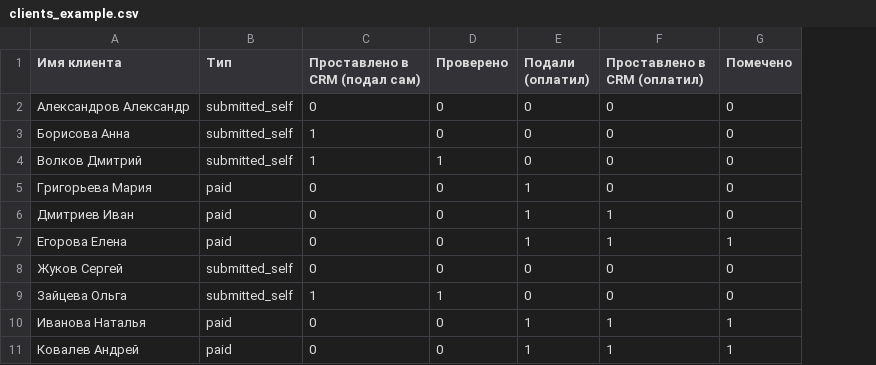
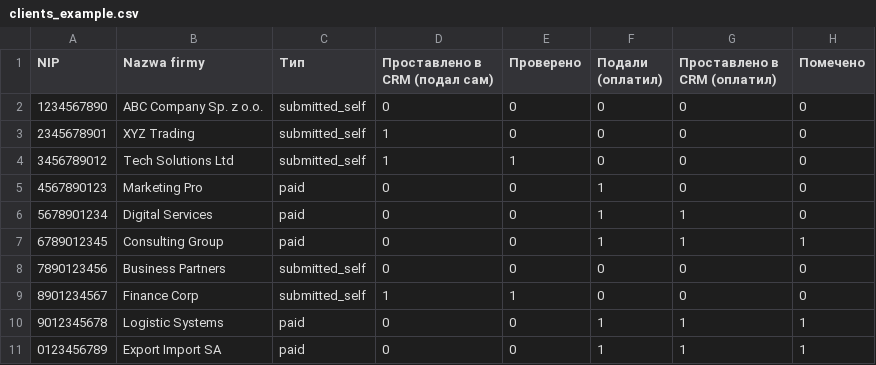
Before and after one commit to juliazzz115/rws, a CSV file: clients_example.csv, drawn as a sheet; removed rows and columns are numbered as before the commit, all else as after; the diff names each change by its address in the sheet, - before the commit and + after, or states it on an @@ line.

```diff
--- a/clients_example.csv
+++ b/clients_example.csv
-column A (Имя клиента), rows 2-11: Александров Александр | Борисова Анна | Волков Дмитрий | Григорьева Мария | Дмитриев Иван | Егорова Елена | Жуков Сергей | Зайцева Ольга | Иванова Наталья | Ковалев Андрей
+column A (NIP), rows 2-11: 1234567890 | 2345678901 | 3456789012 | 4567890123 | 5678901234 | 6789012345 | 7890123456 | 8901234567 | 9012345678 | 0123456789
+column B (Nazwa firmy), rows 2-11: ABC Company Sp. z o.o. | XYZ Trading | Tech Solutions Ltd | Marketing Pro | Digital Services | Consulting Group | Business Partners | Finance Corp | Logistic Systems | Export Import SA
```
Also changed, not shown: 2 other files.
